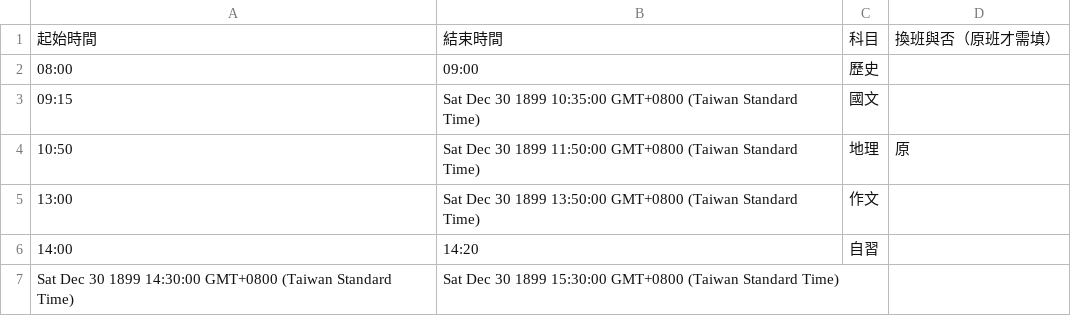
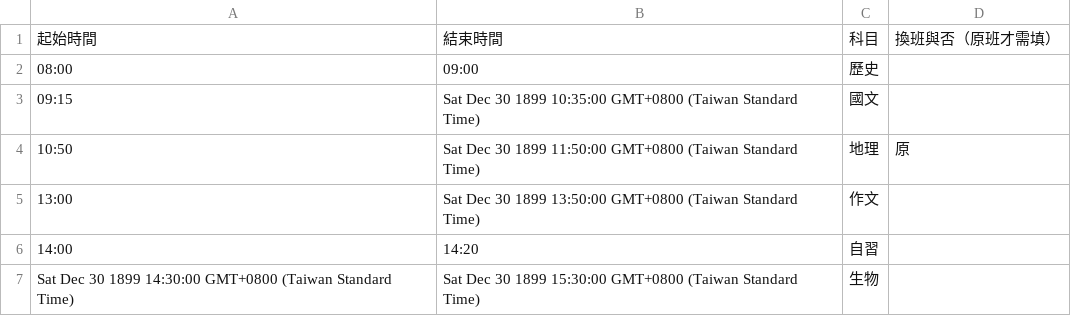
Before and after one commit to sunnyhan0317/examtimer_test, a CSV file: data/j1.csv, drawn as a sheet.

Commit message:
auto upload data/j1.csv

```diff
--- a/data/j1.csv
+++ b/data/j1.csv
@@ -6,2 +6,2 @@
 14:00,14:20,自習,
-Sat Dec 30 1899 14:30:00 GMT+0800 (Taiwan Standard Time),Sat Dec 30 1899 15:30:00 GMT+0800 (Taiwan Standard Time),,
+Sat Dec 30 1899 14:30:00 GMT+0800 (Taiwan Standard Time),Sat Dec 30 1899 15:30:00 GMT+0800 (Taiwan Standard Time),生物,
```
